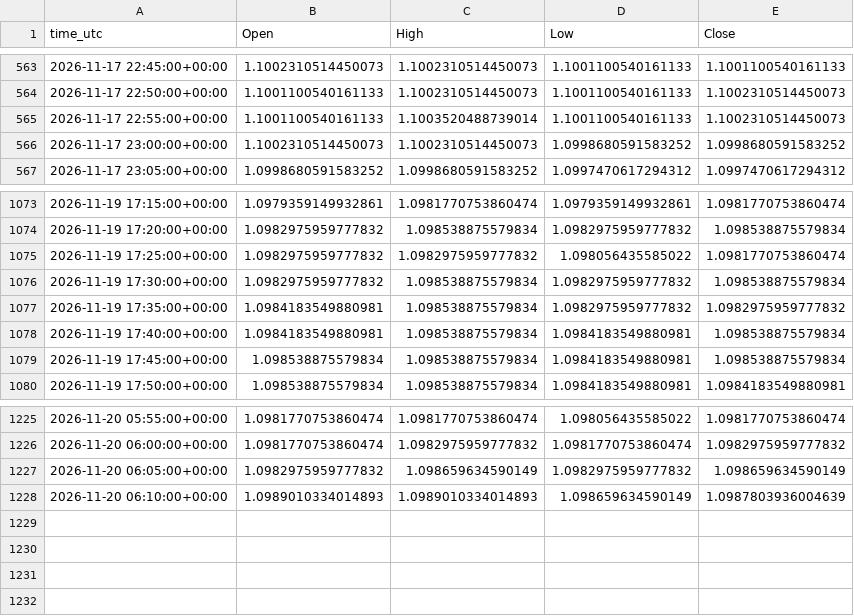
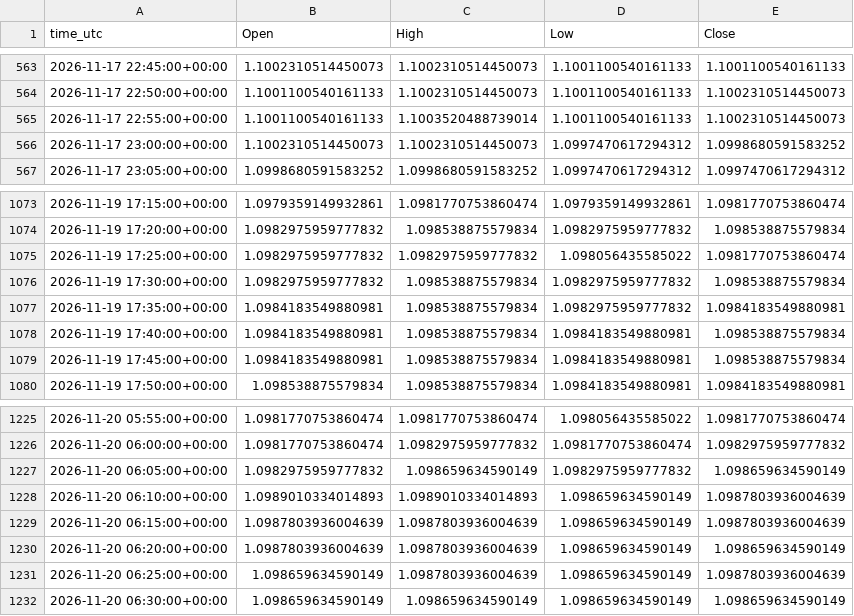
Before and after one commit to ClaireAce/Trading-Data, a CSV file: data/EURUSD_M5.csv, drawn as a sheet; only a part is shown, gaps mark what is left out.

```diff
--- a/data/EURUSD_M5.csv
+++ b/data/EURUSD_M5.csv
@@ -565,3 +565,3 @@ time_utc,Open,High,Low,Close
 2026-11-17 22:55:00+00:00,1.1001100540161133,1.1003520488739014,1.1001100540161133,1.1002310514450073
-2026-11-17 23:00:00+00:00,1.1002310514450073,1.1002310514450073,1.0998680591583252,1.0998680591583252
+2026-11-17 23:00:00+00:00,1.1002310514450073,1.1002310514450073,1.0997470617294312,1.0998680591583252
 2026-11-17 23:05:00+00:00,1.0998680591583252,1.0998680591583252,1.0997470617294312,1.0997470617294312
@@ -1076,5 +1076,5 @@ time_utc,Open,High,Low,Close
 2026-11-19 17:30:00+00:00,1.0982975959777832,1.098538875579834,1.0982975959777832,1.098538875579834
-2026-11-19 17:35:00+00:00,1.0984183549880981,1.098538875579834,1.0982975959777832,1.0982975959777832
+2026-11-19 17:35:00+00:00,1.0984183549880981,1.098538875579834,1.0982975959777832,1.0984183549880981
 2026-11-19 17:40:00+00:00,1.0984183549880981,1.098538875579834,1.0984183549880981,1.098538875579834
-2026-11-19 17:45:00+00:00,1.098538875579834,1.098538875579834,1.0984183549880981,1.098538875579834
+2026-11-19 17:45:00+00:00,1.0984183549880981,1.098538875579834,1.0984183549880981,1.098538875579834
 2026-11-19 17:50:00+00:00,1.098538875579834,1.098538875579834,1.0984183549880981,1.0984183549880981
@@ -1228 +1228,5 @@ time_utc,Open,High,Low,Close
 2026-11-20 06:10:00+00:00,1.0989010334014893,1.0989010334014893,1.098659634590149,1.0987803936004639
+2026-11-20 06:15:00+00:00,1.0987803936004639,1.0987803936004639,1.098659634590149,1.0987803936004639
+2026-11-20 06:20:00+00:00,1.0987803936004639,1.0987803936004639,1.098659634590149,1.098659634590149
+2026-11-20 06:25:00+00:00,1.098659634590149,1.0987803936004639,1.098659634590149,1.0987803936004639
+2026-11-20 06:30:00+00:00,1.098659634590149,1.098659634590149,1.098659634590149,1.098659634590149
```
Also changed, not shown: data/EURUSD_M15.csv, data/GBPUSD_M15.csv, 8 other files.
